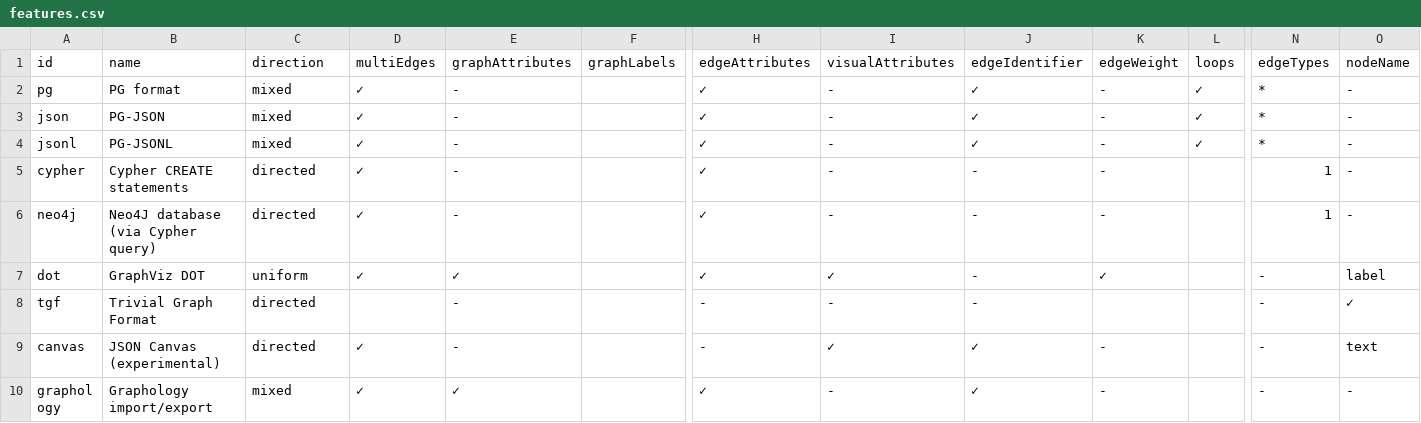
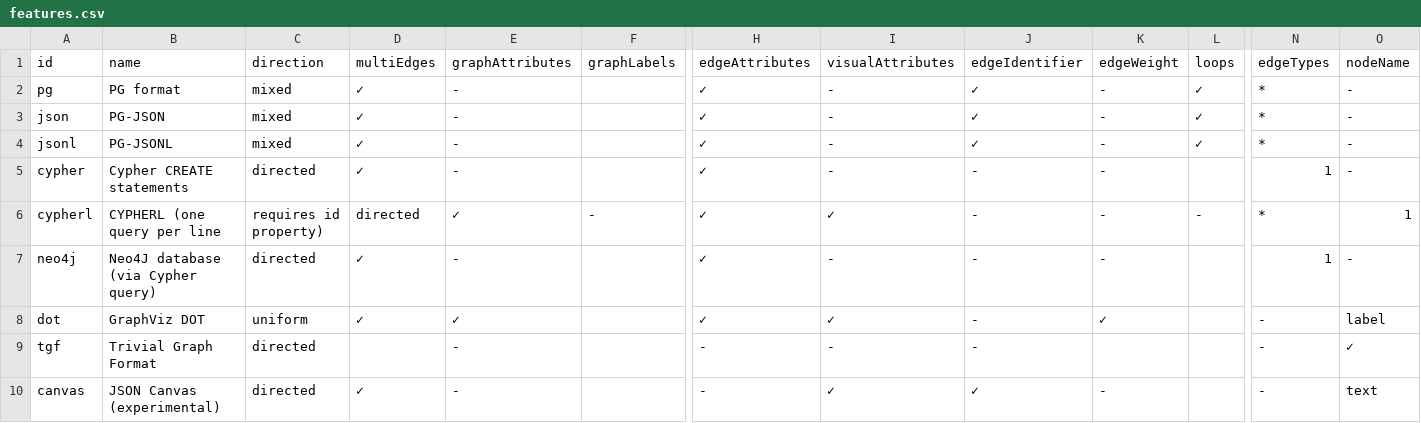
Before and after one commit to pg-format/pgraphs, a CSV file: docs/features.csv, drawn as a sheet; only a part is shown, gaps mark what is left out; the shorter side is filled out with more unchanged rows; rows hold the shown columns only; the diff names each change by its address in the sheet, - before the commit and + after, or states it on an @@ line.

```diff
--- a/docs/features.csv
+++ b/docs/features.csv
+row 6: cypherl | CYPHERL (one query per line | requires id property) | directed | ✓ | - | ✓ | ✓ | - | - | - | * | 1
```
Also changed, not shown: 1 other file.
